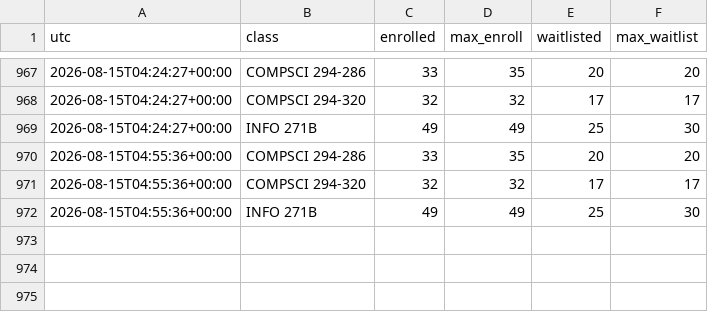
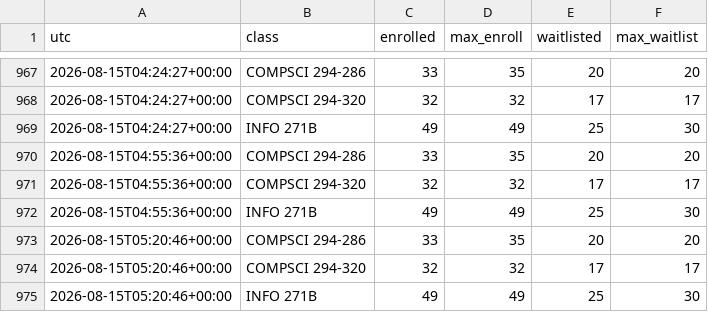
Before and after one commit to samuel-aleksander/craigslist-watcher, a CSV file: berkeley_log.csv, drawn as a sheet; only a part is shown, gaps mark what is left out.

Commit message:
Update watcher state [skip ci]

```diff
--- a/berkeley_log.csv
+++ b/berkeley_log.csv
@@ -972 +972,4 @@ utc,class,enrolled,max_enroll,waitlisted,max_waitlist
 2026-08-15T04:55:36+00:00,INFO 271B,49,49,25,30
+2026-08-15T05:20:46+00:00,COMPSCI 294-286,33,35,20,20
+2026-08-15T05:20:46+00:00,COMPSCI 294-320,32,32,17,17
+2026-08-15T05:20:46+00:00,INFO 271B,49,49,25,30
```
